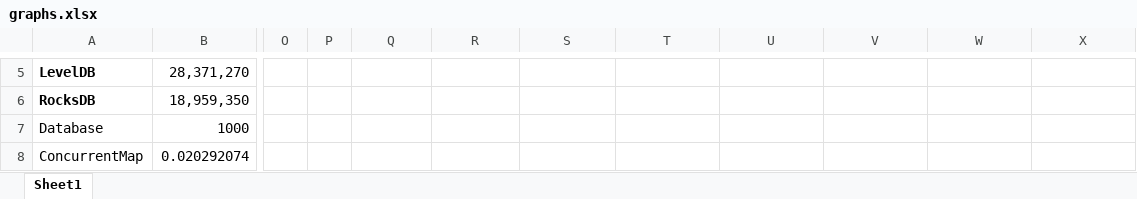
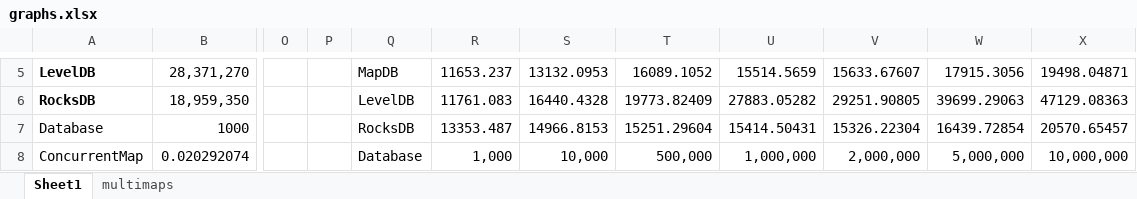
Before and after one commit to lcfyi/disk-collections-perf, an Excel workbook: graphs.xlsx, sheet Sheet1, drawn as a sheet; only a part is shown, gaps mark what is left out; values as stored, in another font and other column widths than the file's, no borders; charts and pictures not drawn; the diff covers the shown part only; the diff names each change by its address in the sheet, - before the commit and + after, or states it on an @@ line.

```diff
--- a/graphs.xlsx (sheet Sheet1)
+++ b/graphs.xlsx (sheet Sheet1)
+sheet tab: multimaps
-Q5: (empty)
+Q5: MapDB
-R5: (empty)
+R5: 11653.237
-S5: (empty)
+S5: 13132.0953
-T5: (empty)
+T5: 16089.1052
-U5: (empty)
+U5: 15514.5659
-V5: (empty)
+V5: 15633.67607
-W5: (empty)
+W5: 17915.3056
-X5: (empty)
+X5: 19498.04871
-Q6: (empty)
+Q6: LevelDB
-R6: (empty)
+R6: 11761.083
-S6: (empty)
+S6: 16440.4328
-T6: (empty)
+T6: 19773.82409
-U6: (empty)
+U6: 27883.05282
-V6: (empty)
+V6: 29251.90805
-W6: (empty)
+W6: 39699.29063
-X6: (empty)
+X6: 47129.08363
-Q7: (empty)
+Q7: RocksDB
-R7: (empty)
+R7: 13353.487
-S7: (empty)
+S7: 14966.8153
-T7: (empty)
+T7: 15251.29604
-U7: (empty)
+U7: 15414.50431
-V7: (empty)
+V7: 15326.22304
-W7: (empty)
+W7: 16439.72854
-X7: (empty)
+X7: 20570.65457
-Q8: (empty)
+Q8: Database
-R8: (empty)
+R8: 1,000
-S8: (empty)
+S8: 10,000
-T8: (empty)
+T8: 500,000
-U8: (empty)
+U8: 1,000,000
-V8: (empty)
+V8: 2,000,000
-W8: (empty)
+W8: 5,000,000
-X8: (empty)
+X8: 10,000,000
```
Also changed, not shown: 65 edited cells elsewhere in this sheet, charts or pictures.
